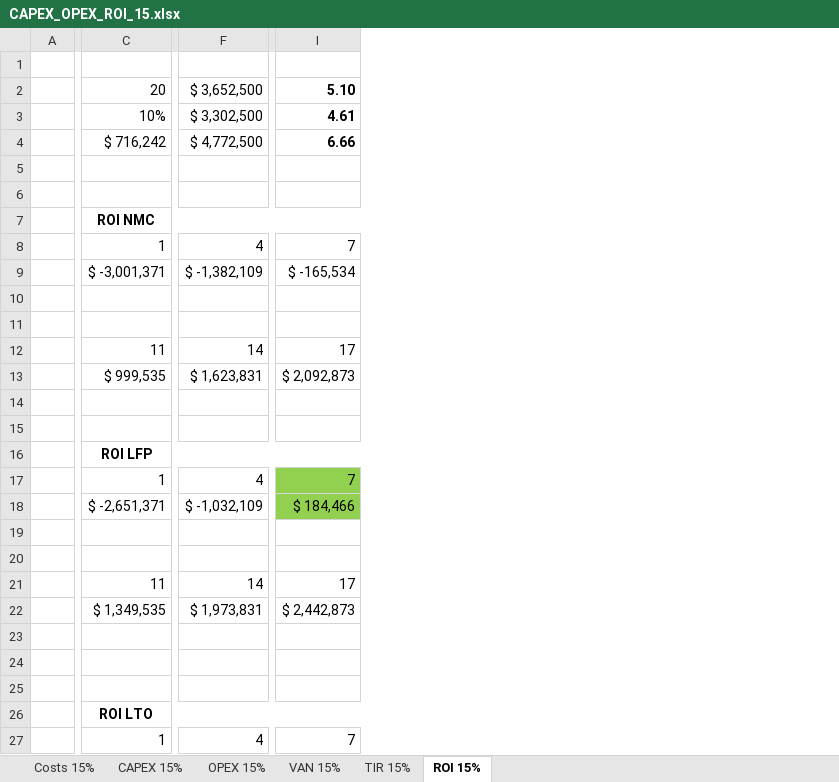
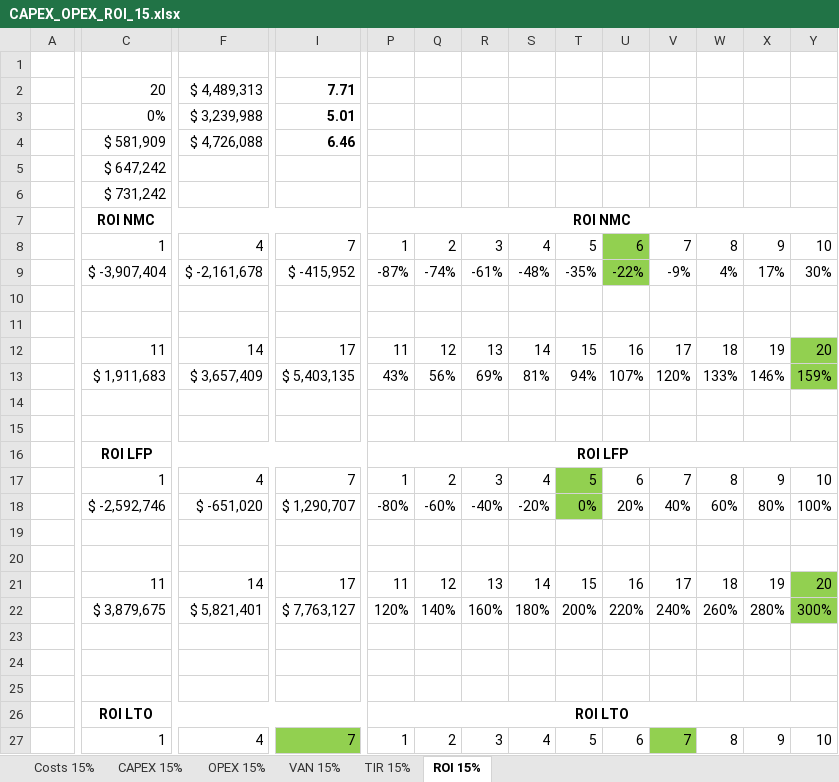
Before and after one commit to LEOSZ8/Tesis_Msc_LSZ, an Excel workbook: 02_Codigo/04_BattBankDesign/01_codes/01_Pnom015/CAPEX_OPEX_ROI_15.xlsx, sheet ROI 15%, drawn as a sheet; only a part is shown, gaps mark what is left out; values as stored, in another font and other column widths than the file's, no borders; removed rows and columns are numbered as before the commit, all else as after; rows hold the shown columns only; the diff covers the shown part only; the diff names each change by its address in the sheet, - before the commit and + after, or states it on an @@ line.

```diff
--- a/02_Codigo/04_BattBankDesign/01_codes/01_Pnom015/CAPEX_OPEX_ROI_15.xlsx (sheet ROI 15%)
+++ b/02_Codigo/04_BattBankDesign/01_codes/01_Pnom015/CAPEX_OPEX_ROI_15.xlsx (sheet ROI 15%)
+column P, rows 7-8: ROI NMC | 1; row 12: 11; rows 16-17: ROI LFP | 1; row 21: 11; rows 26-27: ROI LTO | 1
+column Q, row 8: 2; row 12: 12; row 17: 2; row 21: 12; row 27: 2
+column R, row 8: 3; row 12: 13; row 17: 3; row 21: 13; row 27: 3
+column S, row 8: 4; row 12: 14; row 17: 4; row 21: 14; row 27: 4
+column T, row 8: 5; row 12: 15; row 17: 5; row 21: 15; row 27: 5
+column U, row 8: 6; row 12: 16; row 17: 6; row 21: 16; row 27: 6
+column V, row 8: 7; row 12: 17; row 17: 7; row 21: 17; row 27: 7
+column W, row 8: 8; row 12: 18; row 17: 8; row 21: 18; row 27: 8
+column X, row 8: 9; row 12: 19; row 17: 9; row 21: 19; row 27: 9
+column Y, row 8: 10; row 12: 20; row 17: 10; row 21: 20; row 27: 10
-F2: $ 3,652,500
+F2: $ 4,489,313
-I2: 5.10
+I2: 7.71
-C3: 10%
+C3: 0%
-F3: $ 3,302,500
+F3: $ 3,239,988
-I3: 4.61
+I3: 5.01
-row 4:  | $ 716,242 | $ 4,772,500 | 6.66
-row 4: (empty)
+row 4:  | $ 581,909 | $ 4,726,088 | 6.46
-row 5: (empty)
+row 5:  | $ 647,242
+row 6:  | $ 731,242
-row 9:  | $ -3,001,371 | $ -1,382,109 | $ -165,534
+row 9:  | $ -3,907,404 | $ -2,161,678 | $ -415,952 | -87% | -74% | -61% | -48% | -35% | -22% | -9% | 4% | 17% | 30%
-row 13:  | $ 999,535 | $ 1,623,831 | $ 2,092,873
+row 13:  | $ 1,911,683 | $ 3,657,409 | $ 5,403,135 | 43% | 56% | 69% | 81% | 94% | 107% | 120% | 133% | 146% | 159%
-I17 fill: #92D050
+I17 fill: none
-row 18:  | $ -2,651,371 | $ -1,032,109 | $ 184,466
+row 18:  | $ -2,592,746 | $ -651,020 | $ 1,290,707 | -80% | -60% | -40% | -20% | 0% | 20% | 40% | 60% | 80% | 100%
-row 22:  | $ 1,349,535 | $ 1,973,831 | $ 2,442,873
+row 22:  | $ 3,879,675 | $ 5,821,401 | $ 7,763,127 | 120% | 140% | 160% | 180% | 200% | 220% | 240% | 260% | 280% | 300%
-I27 fill: none
+I27 fill: #92D050
```
Also changed, not shown: 2 added rows, 2 removed rows, 3 added columns and cell formats elsewhere in this sheet, sheet TIR 15%, sheet VAN 15%, sheet OPEX 15%, sheet Costs 15%, sheet CAPEX 15%, 02_Codigo/04_BattBankDesign/01_codes/01_Pnom015/01_Diseño_banco_batt_015.xlsx, 02_Codigo/04_BattBankDesign/01_codes/02_Pnom025/CAPEX_OPEX_ROI_25.xlsx, 13 other files.
